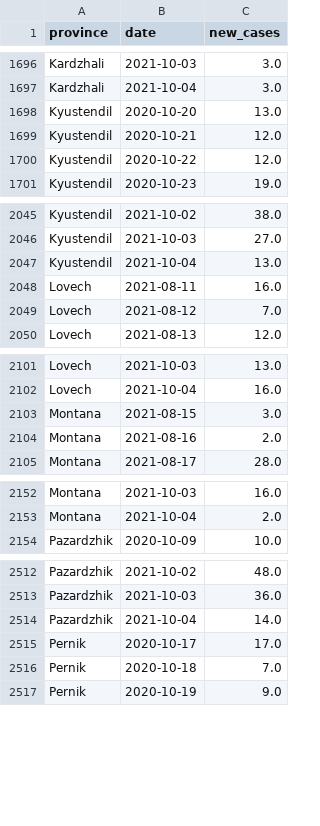
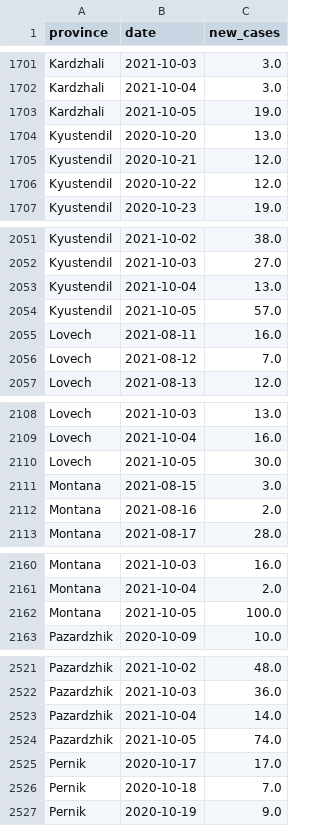
Before and after one commit to svilens/covid-bulgaria, a CSV file: dash_data/r0_provinces_original.csv, drawn as a sheet; only a part is shown, gaps mark what is left out; the diff covers the shown part only.

```diff
--- a/dash_data/r0_provinces_original.csv
+++ b/dash_data/r0_provinces_original.csv
@@ -1697,2 +1702,3 @@ Kardzhali,2021-10-03,3.0
 Kardzhali,2021-10-04,3.0
+Kardzhali,2021-10-05,19.0
 Kyustendil,2020-10-20,13.0
@@ -2047,2 +2053,3 @@ Kyustendil,2021-10-03,27.0
 Kyustendil,2021-10-04,13.0
+Kyustendil,2021-10-05,57.0
 Lovech,2021-08-11,16.0
@@ -2102,2 +2109,3 @@ Lovech,2021-10-03,13.0
 Lovech,2021-10-04,16.0
+Lovech,2021-10-05,30.0
 Montana,2021-08-15,3.0
@@ -2153,2 +2161,3 @@ Montana,2021-10-03,16.0
 Montana,2021-10-04,2.0
+Montana,2021-10-05,100.0
 Pazardzhik,2020-10-09,10.0
@@ -2514,2 +2523,3 @@ Pazardzhik,2021-10-03,36.0
 Pazardzhik,2021-10-04,14.0
+Pazardzhik,2021-10-05,74.0
 Pernik,2020-10-17,17.0
```
Also changed, not shown: 23 added rows elsewhere in this file, dash_data/r0_provinces_r0.csv, dash_data/ts_data.csv, 15 other files.
